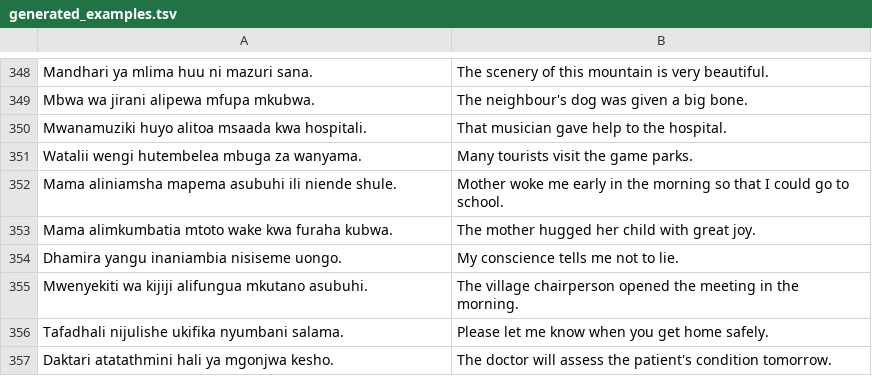
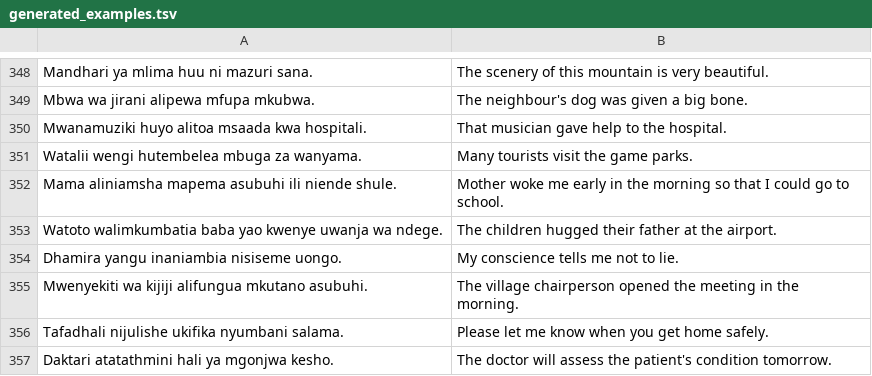
Before and after one commit to Bannerless-Studio/swahili, a TSV file: tools/generated_examples.tsv, drawn as a sheet; only a part is shown, gaps mark what is left out; removed rows and columns are numbered as before the commit, all else as after; the diff names each change by its address in the sheet, - before the commit and + after, or states it on an @@ line.

```diff
--- a/tools/generated_examples.tsv
+++ b/tools/generated_examples.tsv
-row 353: Mama alimkumbatia mtoto wake kwa furaha kubwa. | The mother hugged her child with great joy.
+row 353: Watoto walimkumbatia baba yao kwenye uwanja wa ndege. | The children hugged their father at the airport.
```
Also changed, not shown: 8 other files.
